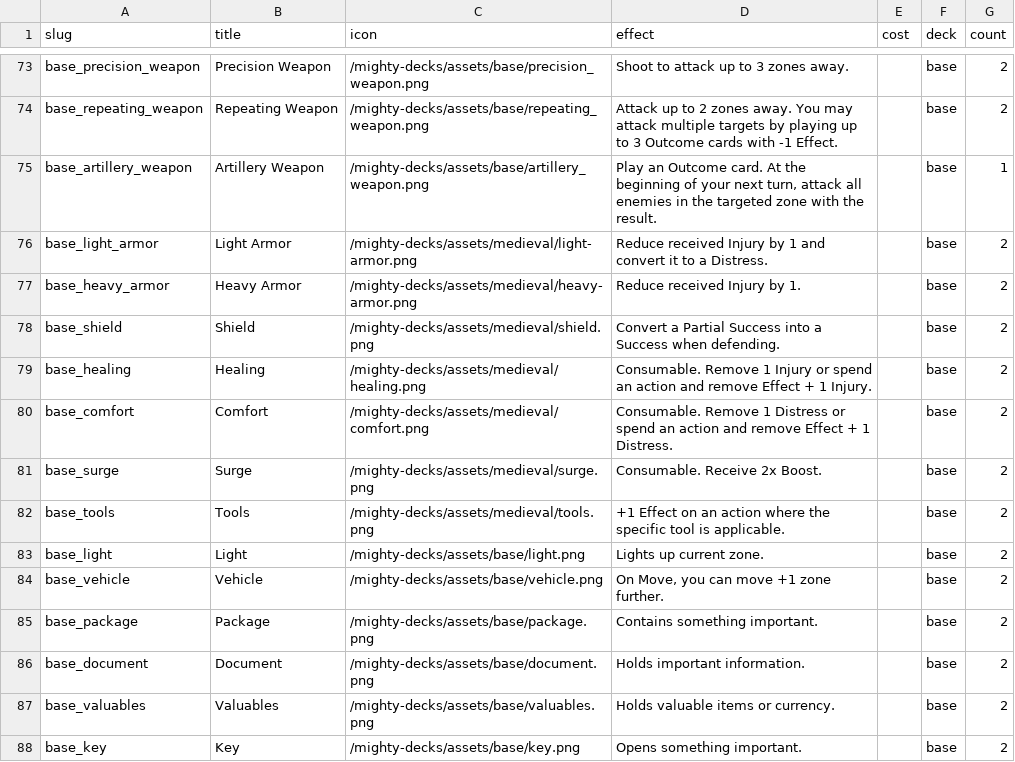
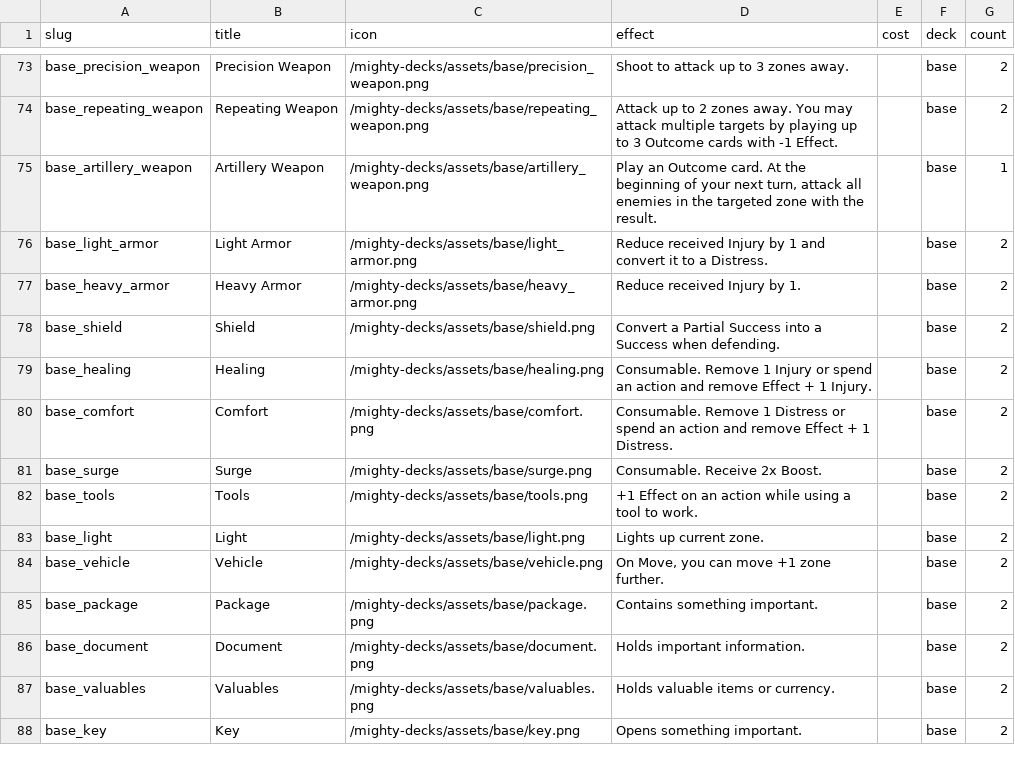
Before and after one commit to tomasreichmann/board-game-prototypes, a CSV file: src/prototypes/kick-ass-cards/data/assets-en.csv, drawn as a sheet; only a part is shown, gaps mark what is left out.

Commit message:
MD base assets update

```diff
--- a/src/prototypes/kick-ass-cards/data/assets-en.csv
+++ b/src/prototypes/kick-ass-cards/data/assets-en.csv
@@ -75,9 +75,9 @@
 "base_artillery_weapon","Artillery Weapon","/mighty-decks/assets/base/artillery_weapon.png","Play an Outcome card. At the beginning of your next turn, attack all enemies in the targeted zone with the result.","","base","1"
-"base_light_armor","Light Armor","/mighty-decks/assets/medieval/light-armor.png","Reduce received Injury by 1 and convert it to a Distress.","","base","2"
-"base_heavy_armor","Heavy Armor","/mighty-decks/assets/medieval/heavy-armor.png","Reduce received Injury by 1.","","base","2"
-"base_shield","Shield","/mighty-decks/assets/medieval/shield.png","Convert a Partial Success into a Success when defending.","","base","2"
-"base_healing","Healing","/mighty-decks/assets/medieval/healing.png","Consumable. Remove 1 Injury or spend an action and remove Effect + 1 Injury.","","base","2"
-"base_comfort","Comfort","/mighty-decks/assets/medieval/comfort.png","Consumable. Remove 1 Distress or spend an action and remove Effect + 1 Distress.","","base","2"
-"base_surge","Surge","/mighty-decks/assets/medieval/surge.png","Consumable. Receive 2x Boost.","","base","2"
-"base_tools","Tools","/mighty-decks/assets/medieval/tools.png","+1 Effect on an action where the specific tool is applicable.","","base","2"
+"base_light_armor","Light Armor","/mighty-decks/assets/base/light_armor.png","Reduce received Injury by 1 and convert it to a Distress.","","base","2"
+"base_heavy_armor","Heavy Armor","/mighty-decks/assets/base/heavy_armor.png","Reduce received Injury by 1.","","base","2"
+"base_shield","Shield","/mighty-decks/assets/base/shield.png","Convert a Partial Success into a Success when defending.","","base","2"
+"base_healing","Healing","/mighty-decks/assets/base/healing.png","Consumable. Remove 1 Injury or spend an action and remove Effect + 1 Injury.","","base","2"
+"base_comfort","Comfort","/mighty-decks/assets/base/comfort.png","Consumable. Remove 1 Distress or spend an action and remove Effect + 1 Distress.","","base","2"
+"base_surge","Surge","/mighty-decks/assets/base/surge.png","Consumable. Receive 2x Boost.","","base","2"
+"base_tools","Tools","/mighty-decks/assets/base/tools.png","+1 Effect on an action while using a tool to work.","","base","2"
 "base_light","Light","/mighty-decks/assets/base/light.png","Lights up current zone.","","base","2"
```
Also changed, not shown: 16 other files.
